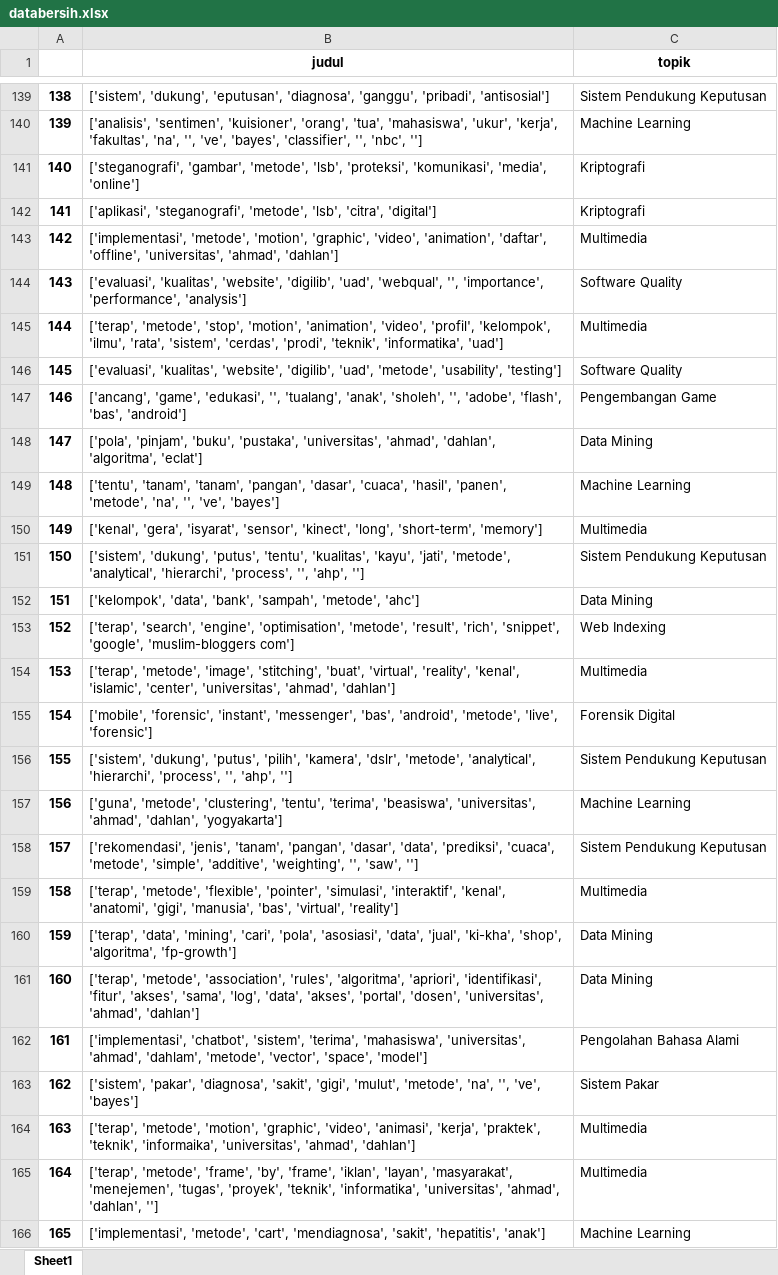
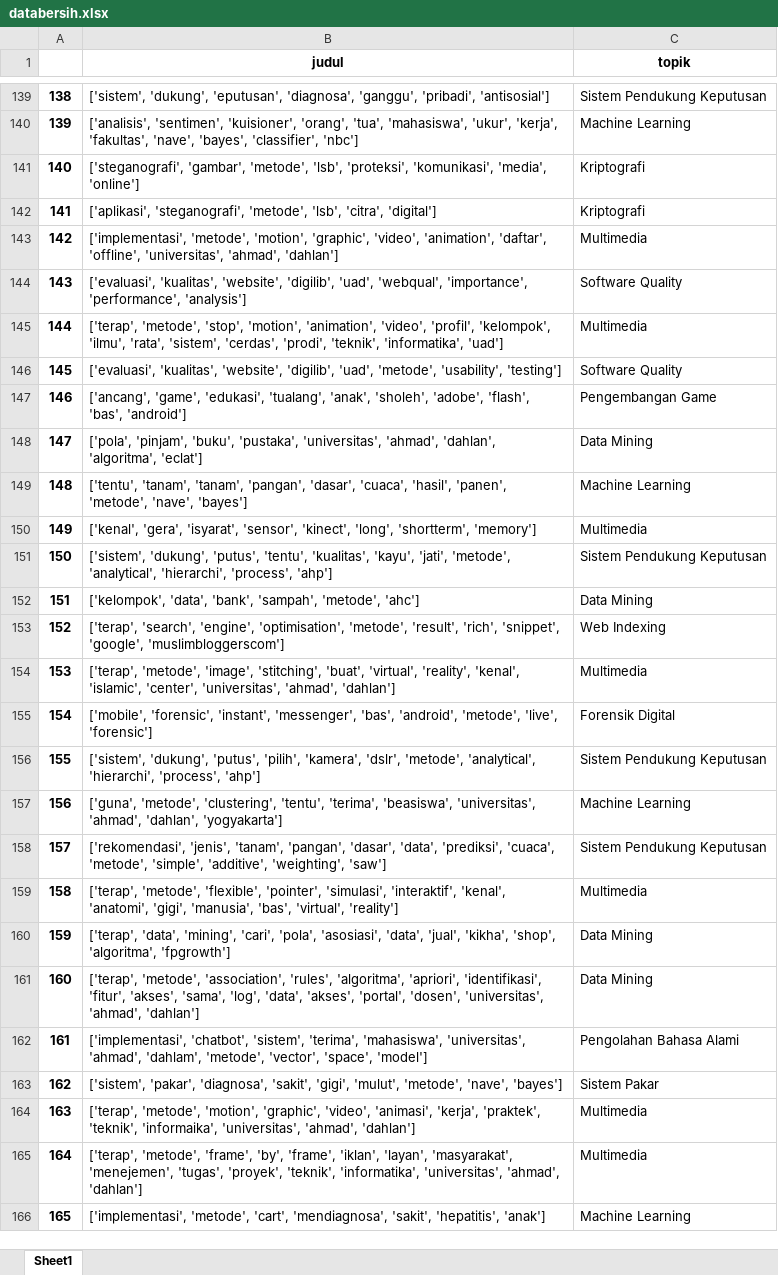
Before and after one commit to adirezky/trendtopik, an Excel workbook: databersih.xlsx, sheet Sheet1, drawn as a sheet; only a part is shown, gaps mark what is left out; values as stored, in another font and other column widths than the file's, no borders; the diff covers the shown part only; the diff names each change by its address in the sheet, - before the commit and + after, or states it on an @@ line.

```diff
--- a/databersih.xlsx (sheet Sheet1)
+++ b/databersih.xlsx (sheet Sheet1)
-B140 (judul): …'kerja', 'fakultas', 'na', '', 've', 'bayes', 'classifier', '', 'nbc', '']
+B140 (judul): …'kerja', 'fakultas', 'nave', 'bayes', 'classifier', 'nbc']
-B144 (judul): …'uad', 'webqual', '', 'importance', 'performance',…
+B144 (judul): …'uad', 'webqual', 'importance', 'performance',…
-B147 (judul): …'game', 'edukasi', '', 'tualang', 'anak', 'sholeh', '', 'adobe', 'flash',…
+B147 (judul): …'game', 'edukasi', 'tualang', 'anak', 'sholeh', 'adobe', 'flash',…
-B149 (judul): …'panen', 'metode', 'na', '', 've', 'bayes']
+B149 (judul): …'panen', 'metode', 'nave', 'bayes']
-B150 (judul): …'kinect', 'long', 'short-term', 'memory']
+B150 (judul): …'kinect', 'long', 'shortterm', 'memory']
-B151 (judul): …'hierarchi', 'process', '', 'ahp', '']
+B151 (judul): …'hierarchi', 'process', 'ahp']
-B153 (judul): …'snippet', 'google', 'muslim-bloggers com']
+B153 (judul): …'snippet', 'google', 'muslimbloggerscom']
-B156 (judul): …'hierarchi', 'process', '', 'ahp', '']
+B156 (judul): …'hierarchi', 'process', 'ahp']
-B158 (judul): …'additive', 'weighting', '', 'saw', '']
+B158 (judul): …'additive', 'weighting', 'saw']
-B160 (judul): …'data', 'jual', 'ki-kha', 'shop', 'algoritma', 'fp-growth']
+B160 (judul): …'data', 'jual', 'kikha', 'shop', 'algoritma', 'fpgrowth']
-B163 (judul): …'mulut', 'metode', 'na', '', 've', 'bayes']
+B163 (judul): …'mulut', 'metode', 'nave', 'bayes']
-B165 (judul): …'universitas', 'ahmad', 'dahlan', '']
+B165 (judul): …'universitas', 'ahmad', 'dahlan']
```
Also changed, not shown: 70 edited cells elsewhere in this sheet, data-genap1819.xlsx, 1 other file.
